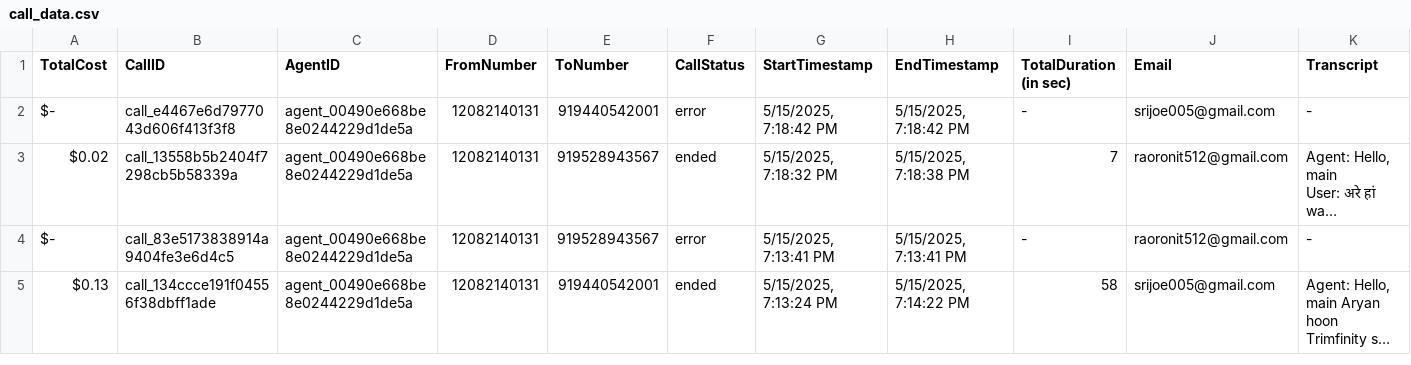
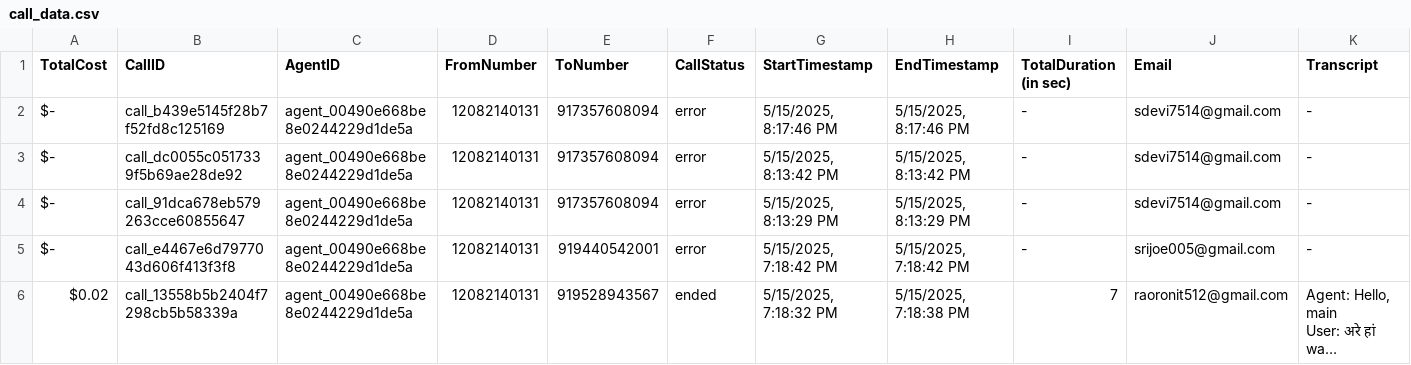
Before and after one commit to Urban-gabru-yog/Trimfinity_Dashboard_1104, a CSV file: data/call_data.csv, drawn as a sheet; only a part is shown; the shorter side is filled out with more unchanged rows; long unchanged cells end in …; rows hold the shown columns only; the diff names each change by its address in the sheet, - before the commit and + after, or states it on an @@ line.

```diff
--- a/data/call_data.csv
+++ b/data/call_data.csv
+row 2: $- | call_b439e5145f28b7f52fd8c125169 | agent_00490e668be8e0244229d1de5a | 12082140131 | 917357608094 | error | 5/15/2025, 8:17:46 PM | 5/15/2025, 8:17:46 PM | - | sdevi7514@gmail.com | -
+row 3: $- | call_dc0055c0517339f5b69ae28de92 | agent_00490e668be8e0244229d1de5a | 12082140131 | 917357608094 | error | 5/15/2025, 8:13:42 PM | 5/15/2025, 8:13:42 PM | - | sdevi7514@gmail.com | -
+row 4: $- | call_91dca678eb579263cce60855647 | agent_00490e668be8e0244229d1de5a | 12082140131 | 917357608094 | error | 5/15/2025, 8:13:29 PM | 5/15/2025, 8:13:29 PM | - | sdevi7514@gmail.com | -
```
Also changed, not shown: data/merged_data.csv, 1 other file.
